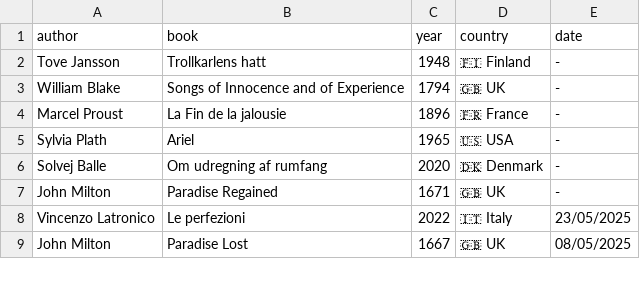
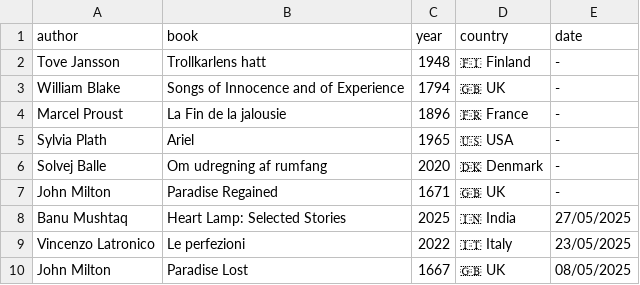
Before and after one commit to FrankKair/FrankKair.github.io, a CSV file: books.csv, drawn as a sheet; only a part is shown.

Commit message:
Banu Mushtaq Heart Lamp

```diff
--- a/books.csv
+++ b/books.csv
@@ -7,2 +7,3 @@ Solvej Balle,Om udregning af rumfang,2020,🇩🇰 Denmark,-
 John Milton,Paradise Regained,1671,🇬🇧 UK,-
+Banu Mushtaq,Heart Lamp: Selected Stories,2025,🇮🇳 India,27/05/2025
 Vincenzo Latronico,Le perfezioni,2022,🇮🇹 Italy,23/05/2025
```
Also changed, not shown: 3 other files.
